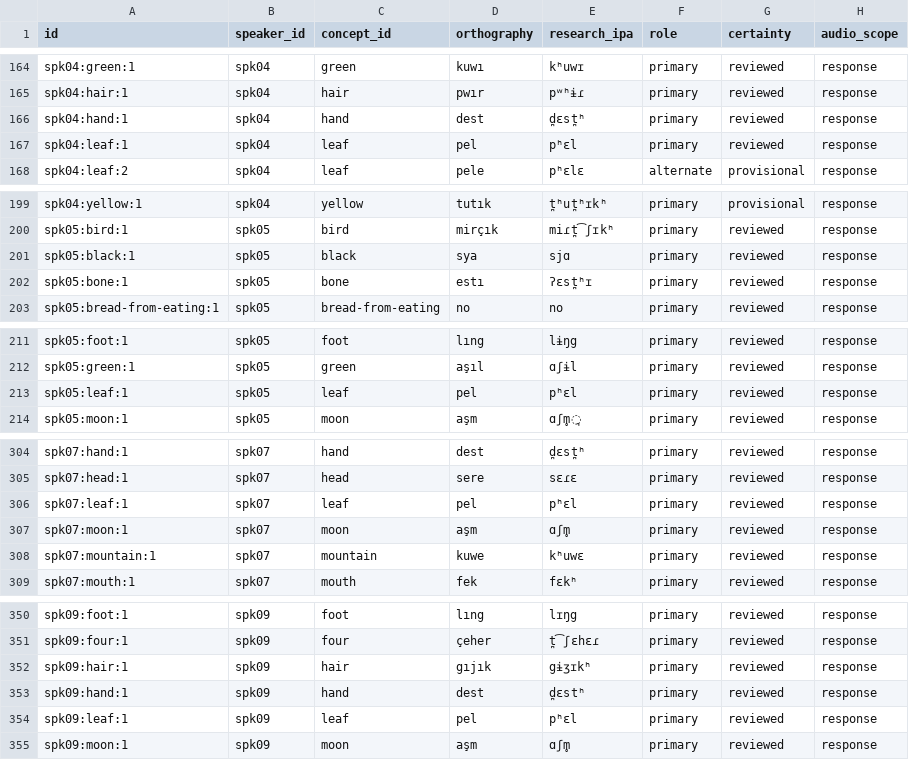
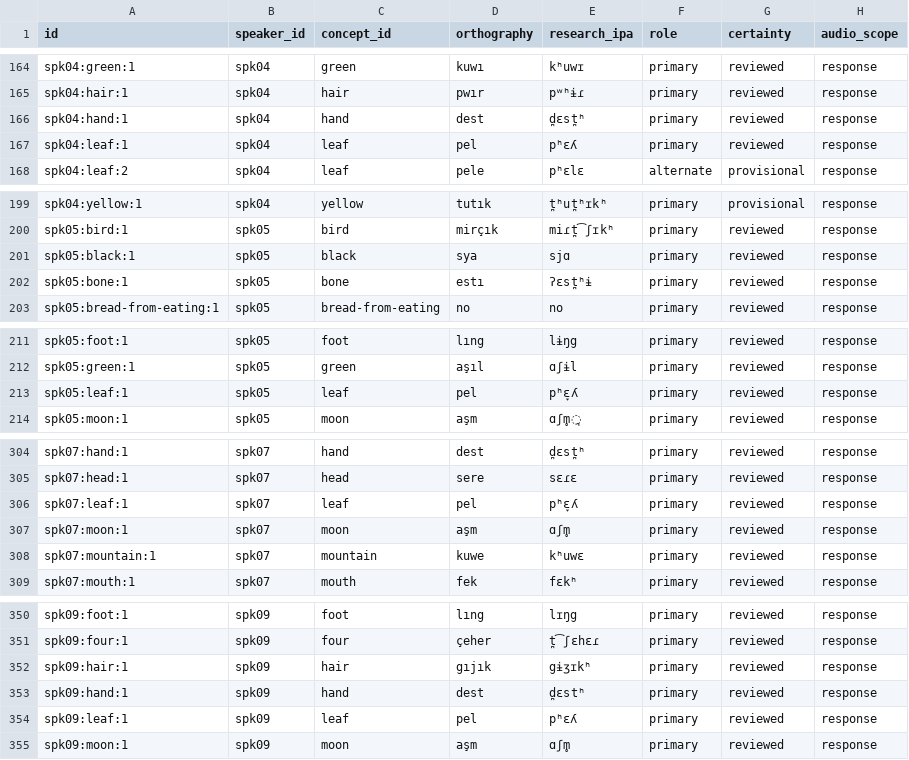
Before and after one commit to stronganchor/zazaki-survey-data, a TSV file: data/forms.tsv, drawn as a sheet; only a part is shown, gaps mark what is left out.

```diff
--- a/data/forms.tsv
+++ b/data/forms.tsv
@@ -166,3 +166,3 @@ spk04:hair:1	spk04	hair	pwır	pʷʰɨɾ	primary	reviewed	response
 spk04:hand:1	spk04	hand	dest	d̪ɛst̪ʰ	primary	reviewed	response
-spk04:leaf:1	spk04	leaf	pel	pʰɛl	primary	reviewed	response
+spk04:leaf:1	spk04	leaf	pel	pʰɛʎ	primary	reviewed	response
 spk04:leaf:2	spk04	leaf	pele	pʰɛlɛ	alternate	provisional	response
@@ -201,3 +201,3 @@ spk05:bird:1	spk05	bird	mirçık	miɾt̪͡ʃɪkʰ	primary	reviewed	response
 spk05:black:1	spk05	black	sya	sjɑ	primary	reviewed	response
-spk05:bone:1	spk05	bone	estı	ʔɛst̪ʰɪ	primary	reviewed	response
+spk05:bone:1	spk05	bone	estı	ʔɛst̪ʰɨ	primary	reviewed	response
 spk05:bread-from-eating:1	spk05	bread-from-eating	no	no	primary	reviewed	response
@@ -212,3 +212,3 @@ spk05:foot:1	spk05	foot	lıng	lɨŋg	primary	reviewed	response
 spk05:green:1	spk05	green	aşıl	ɑʃɨl	primary	reviewed	response
-spk05:leaf:1	spk05	leaf	pel	pʰɛl	primary	reviewed	response
+spk05:leaf:1	spk05	leaf	pel	pʰɛ̞ʎ	primary	reviewed	response
 spk05:moon:1	spk05	moon	aşm	ɑʃm̥͉	primary	reviewed	response
@@ -305,3 +305,3 @@ spk07:hand:1	spk07	hand	dest	d̪ɛst̪ʰ	primary	reviewed	response
 spk07:head:1	spk07	head	sere	sɛɾɛ	primary	reviewed	response
-spk07:leaf:1	spk07	leaf	pel	pʰɛl	primary	reviewed	response
+spk07:leaf:1	spk07	leaf	pel	pʰɛ̞ʎ	primary	reviewed	response
 spk07:moon:1	spk07	moon	aşm	ɑʃm̥	primary	reviewed	response
@@ -353,3 +353,3 @@ spk09:hair:1	spk09	hair	gıjık	gɨʒɪkʰ	primary	reviewed	response
 spk09:hand:1	spk09	hand	dest	d̪ɛstʰ	primary	reviewed	response
-spk09:leaf:1	spk09	leaf	pel	pʰɛl	primary	reviewed	response
+spk09:leaf:1	spk09	leaf	pel	pʰɛʎ	primary	reviewed	response
 spk09:moon:1	spk09	moon	aşm	ɑʃm̥	primary	reviewed	response
```
Also changed, not shown: data/coverage.tsv, data/parse-lingpy.tsv, 8 other files.
